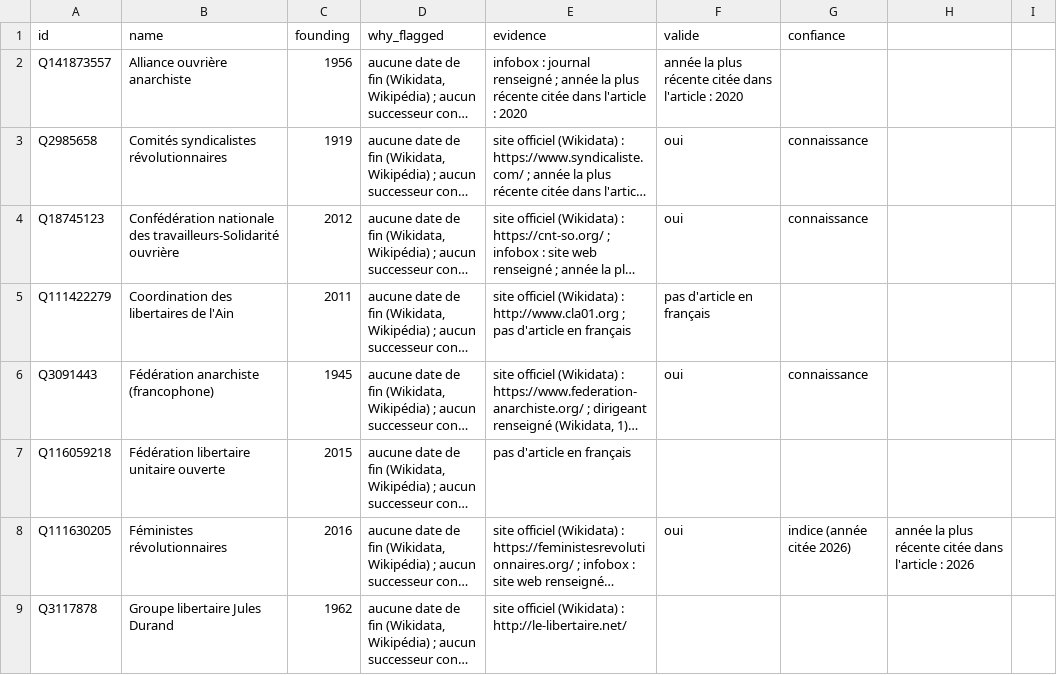
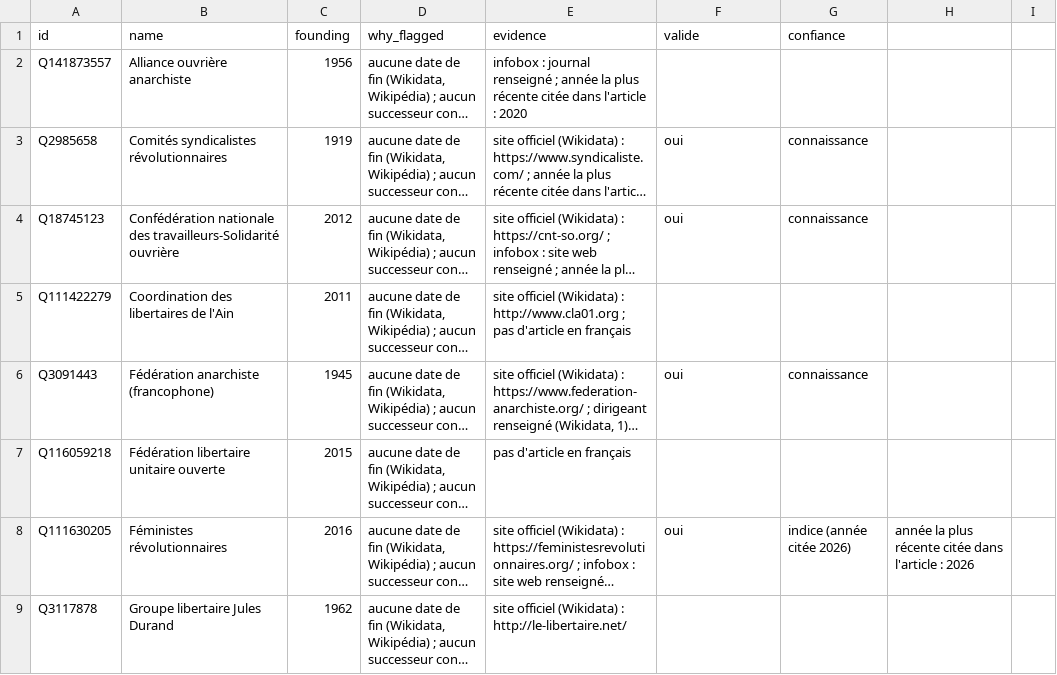
Before and after one commit to srcchi/G-n-aGauche, a CSV file: data/manuel/actifs.csv, drawn as a sheet; only a part is shown; long unchanged cells end in …; the diff covers the shown part only; the diff names each change by its address in the sheet, - before the commit and + after, or states it on an @@ line.

```diff
--- a/data/manuel/actifs.csv
+++ b/data/manuel/actifs.csv
-F2 (valide): année la plus récente citée dans l'article : 2020
+F2 (valide): (empty)
-F5 (valide): pas d'article en français
+F5 (valide): (empty)
```
Also changed, not shown: 44 edited cells elsewhere in this file.
